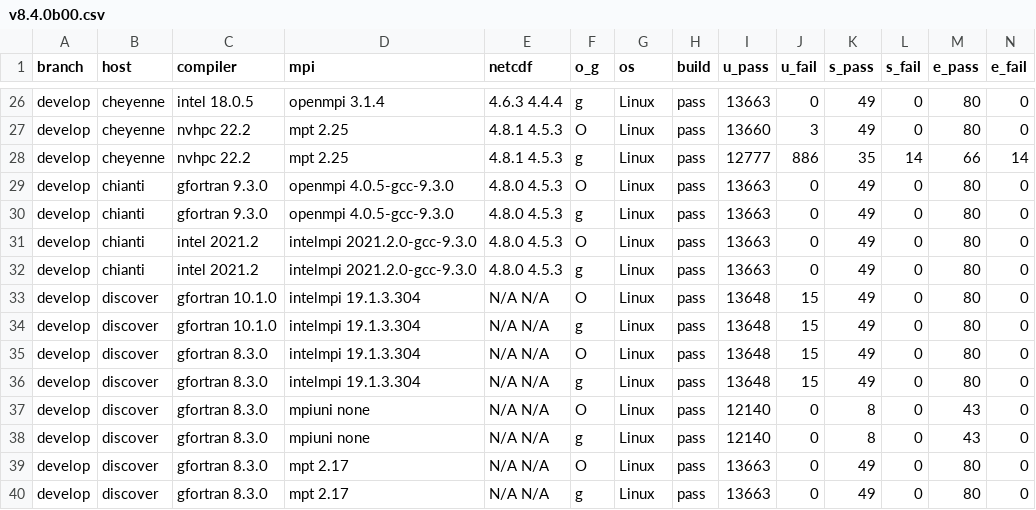
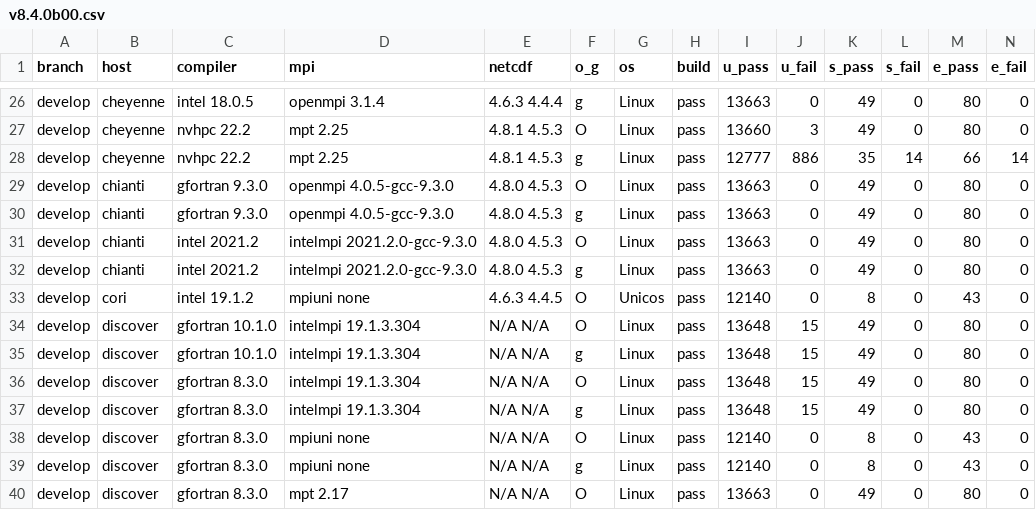
Before and after one commit to esmf-org/esmf-test-summary-2022-07, a CSV file: develop/v8.4.0b00.csv, drawn as a sheet; only a part is shown, gaps mark what is left out; the shorter side is filled out with more unchanged rows; rows hold the shown columns only; the diff names each change by its address in the sheet, - before the commit and + after, or states it on an @@ line.

Commit message:
'updated summary for hash v8.4.0b00 on develop'

```diff
--- a/develop/v8.4.0b00.csv
+++ b/develop/v8.4.0b00.csv
+row 33: develop | cori | intel 19.1.2 | mpiuni none | 4.6.3 4.4.5 | O | Unicos | pass | 12140 | 0 | 8 | 0 | 43 | 0
```
Also changed, not shown: 2 other files.
